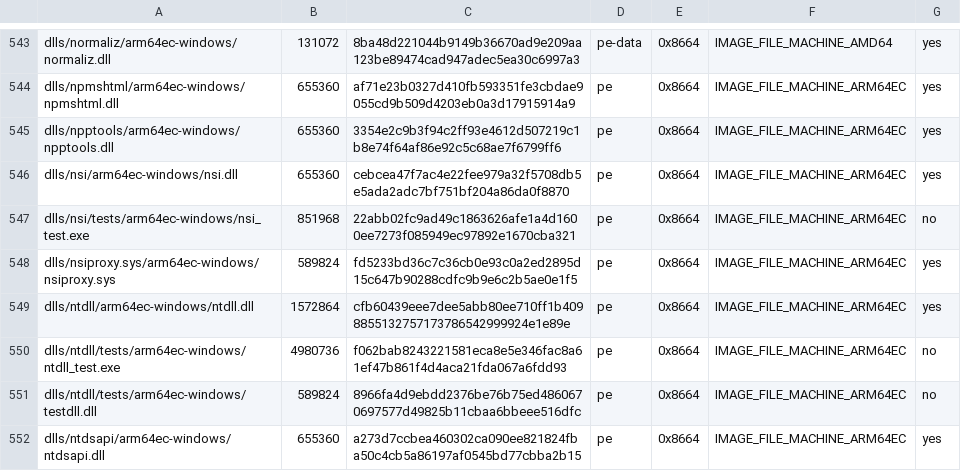
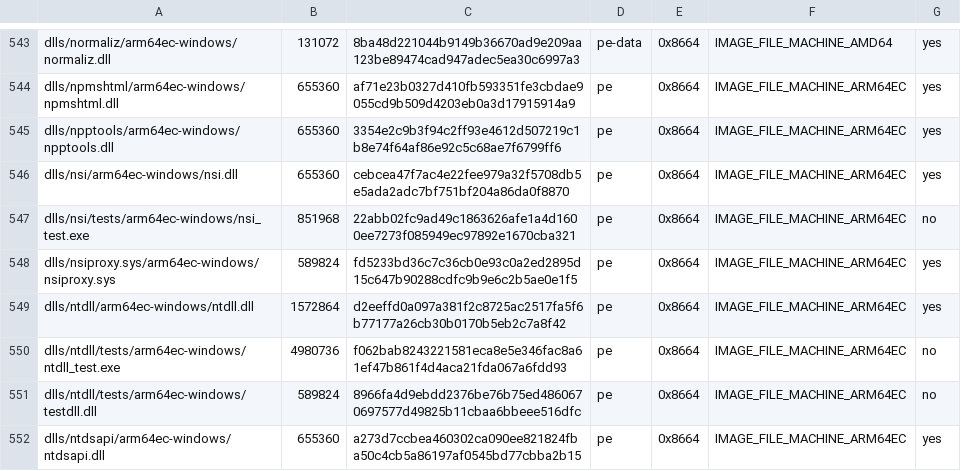
Before and after one commit to playportdev/playport, a TSV file: build/generated/wine-pe-arm64ec-windows.tsv, drawn as a sheet; only a part is shown, gaps mark what is left out.

```diff
--- a/build/generated/wine-pe-arm64ec-windows.tsv
+++ b/build/generated/wine-pe-arm64ec-windows.tsv
@@ -548,3 +548,3 @@ dlls/nsi/tests/arm64ec-windows/nsi_test.exe	851968	22abb02fc9ad49c1863626afe1a4d
 dlls/nsiproxy.sys/arm64ec-windows/nsiproxy.sys	589824	fd5233bd36c7c36cb0e93c0a2ed2895d15c647b90288cdfc9b9e6c2b5ae0e1f5	pe	0x8664	IMAGE_FILE_MACHINE_ARM64EC	yes
-dlls/ntdll/arm64ec-windows/ntdll.dll	1572864	cfb60439eee7dee5abb80ee710ff1b4098855132757173786542999924e1e89e	pe	0x8664	IMAGE_FILE_MACHINE_ARM64EC	yes
+dlls/ntdll/arm64ec-windows/ntdll.dll	1572864	d2eeffd0a097a381f2c8725ac2517fa5f6b77177a26cb30b0170b5eb2c7a8f42	pe	0x8664	IMAGE_FILE_MACHINE_ARM64EC	yes
 dlls/ntdll/tests/arm64ec-windows/ntdll_test.exe	4980736	f062bab8243221581eca8e5e346fac8a61ef47b861f4d4aca21fda067a6fdd93	pe	0x8664	IMAGE_FILE_MACHINE_ARM64EC	no
```
Also changed, not shown: build/generated/wine-pe-aarch64-windows.tsv, 18 other files.
